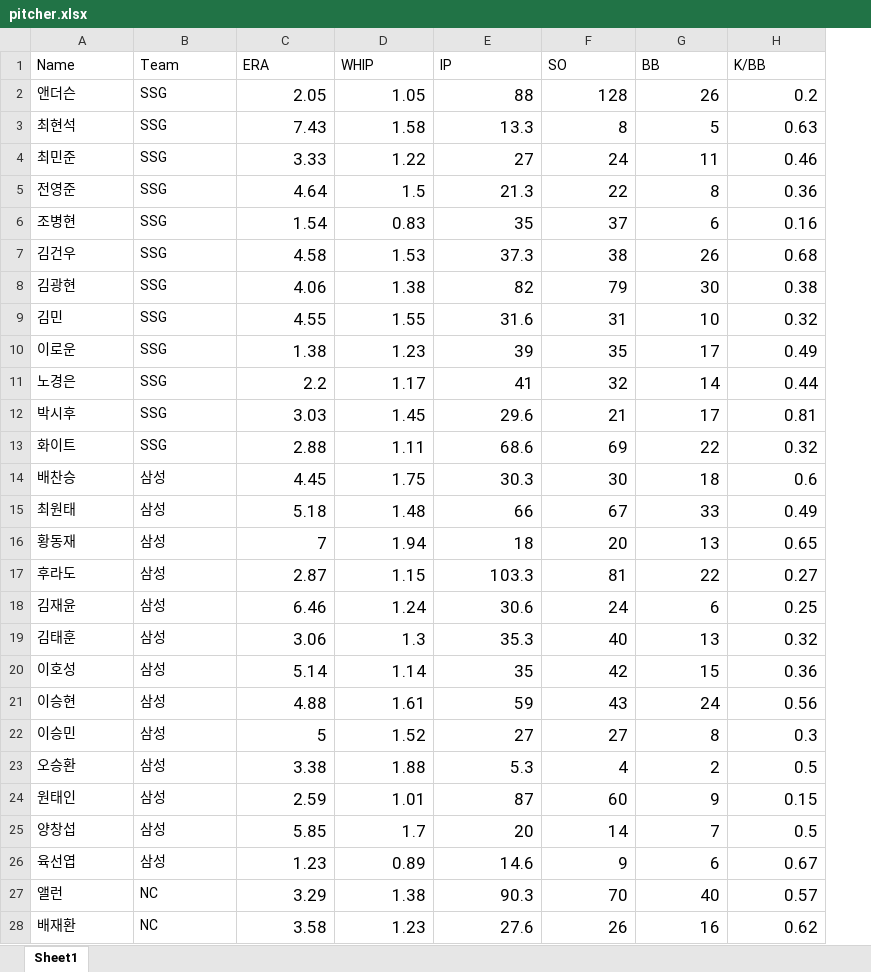
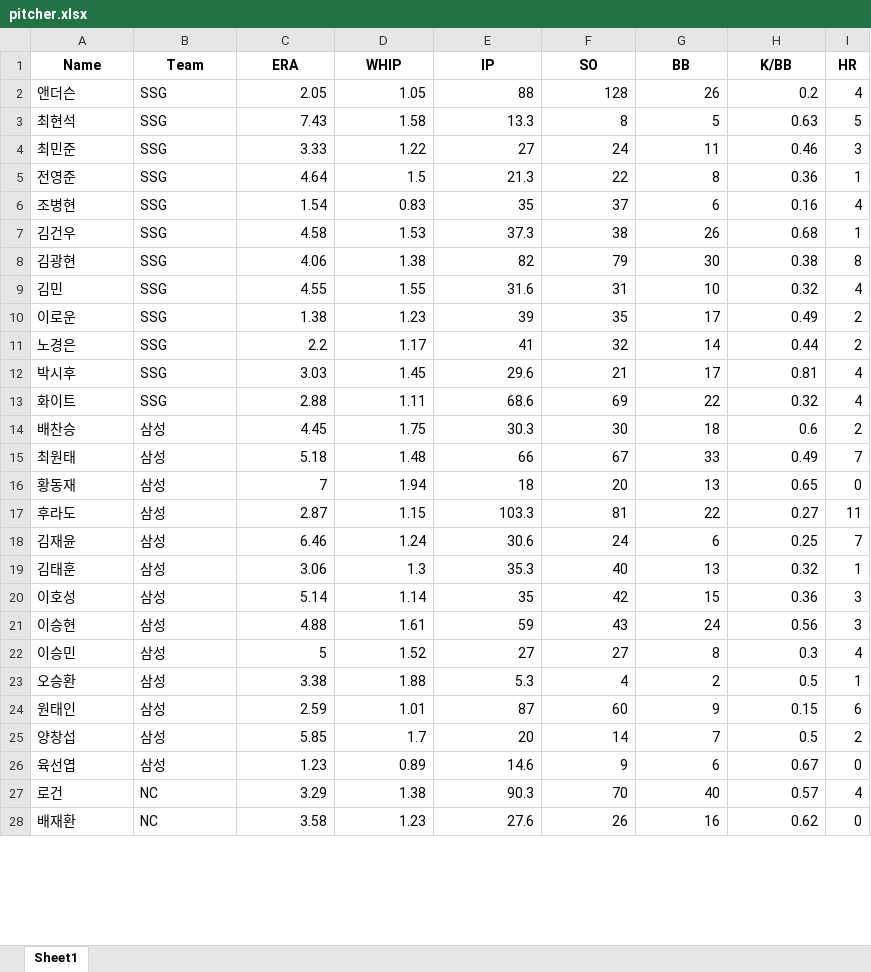
Before and after one commit to realwogus/kbo-data-lab, an Excel workbook: pitcher.xlsx, sheet Sheet1, drawn as a sheet; only a part is shown; values as stored, in another font and other column widths than the file's, no borders; the diff covers the shown part only; the diff names each change by its address in the sheet, - before the commit and + after, or states it on an @@ line.

```diff
--- a/pitcher.xlsx (sheet Sheet1)
+++ b/pitcher.xlsx (sheet Sheet1)
+column I (HR), rows 2-28: 4 | 5 | 3 | 1 | 4 | 1 | 8 | 4 | 2 | 2 | 4 | 4 | 2 | 7 | 0 | 11 | 7 | 1 | 3 | 3 | 4 | 1 | 6 | 2 | 0 | 4 | 0
@@ A1:H1 bold: off → on, alignment: left → center @@
@@ C2:H28 text size: smaller @@
-A27 (Name): 앨런
+A27 (Name): 로건
```
Also changed, not shown: cell formats elsewhere in this sheet, 1 other file.
